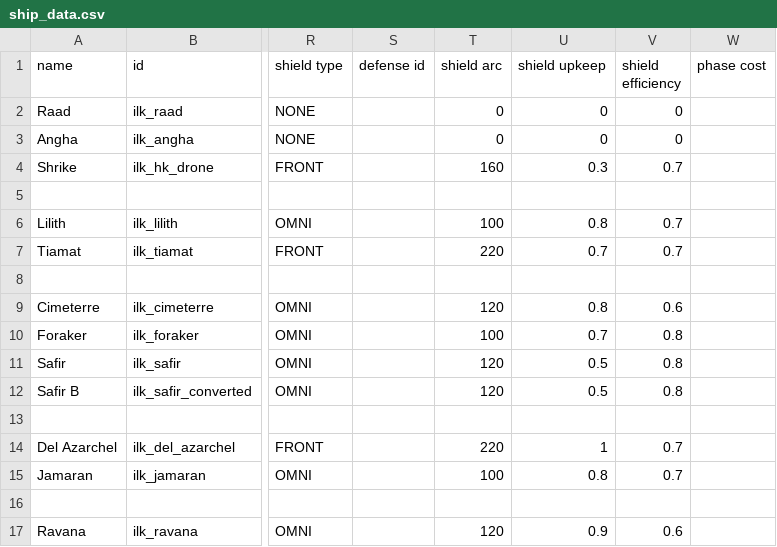
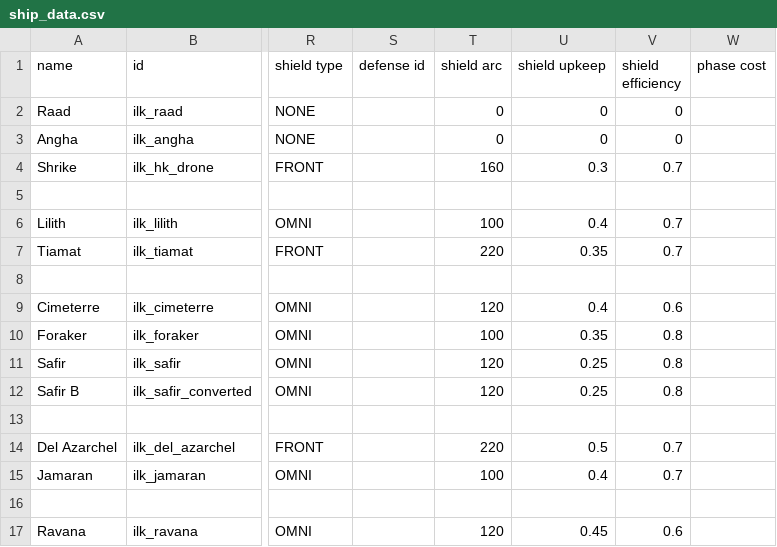
Before and after one commit to jstaf/mayorate, a CSV file: data/hulls/ship_data.csv, drawn as a sheet; only a part is shown, gaps mark what is left out; the diff names each change by its address in the sheet, - before the commit and + after, or states it on an @@ line.

```diff
--- a/data/hulls/ship_data.csv
+++ b/data/hulls/ship_data.csv
-U6 (shield upkeep): 0.8
+U6 (shield upkeep): 0.4
-U7 (shield upkeep): 0.7
+U7 (shield upkeep): 0.35
-U9 (shield upkeep): 0.8
+U9 (shield upkeep): 0.4
-U10 (shield upkeep): 0.7
+U10 (shield upkeep): 0.35
-U11:U12 (shield upkeep): 0.5
+U11:U12 (shield upkeep): 0.25
-U14 (shield upkeep): 1
+U14 (shield upkeep): 0.5
-U15 (shield upkeep): 0.8
+U15 (shield upkeep): 0.4
-U17 (shield upkeep): 0.9
+U17 (shield upkeep): 0.45
```
Also changed, not shown: data/weapons/weapon_data.csv, 12 other files.
